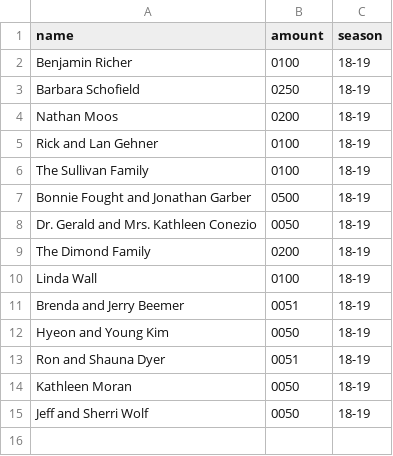
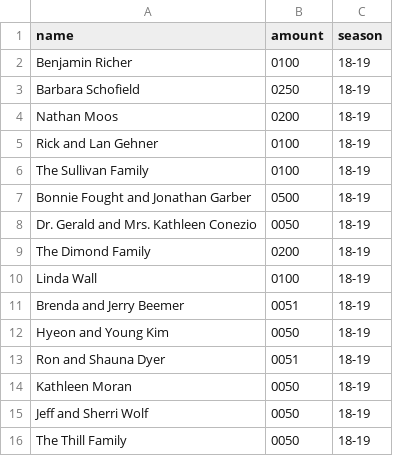
Before and after one commit to kevinjin420/mrover.org, a CSV file: mrover/_data/donors.csv, drawn as a sheet; the diff names each change by its address in the sheet, - before the commit and + after, or states it on an @@ line.

Commit message:
Updated donor list

```diff
--- a/mrover/_data/donors.csv
+++ b/mrover/_data/donors.csv
+row 16: The Thill Family | 0050 | 18-19
```
